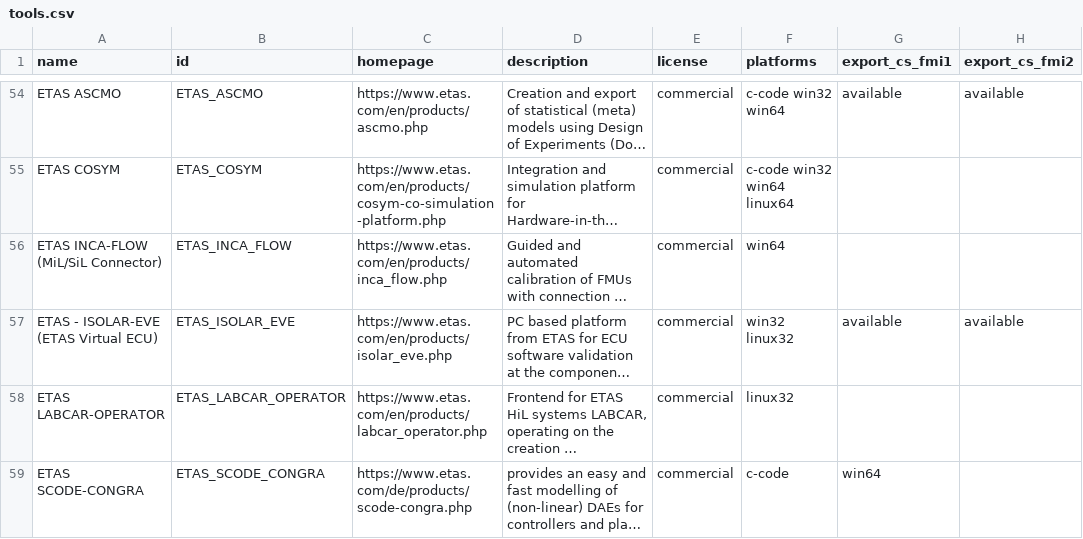
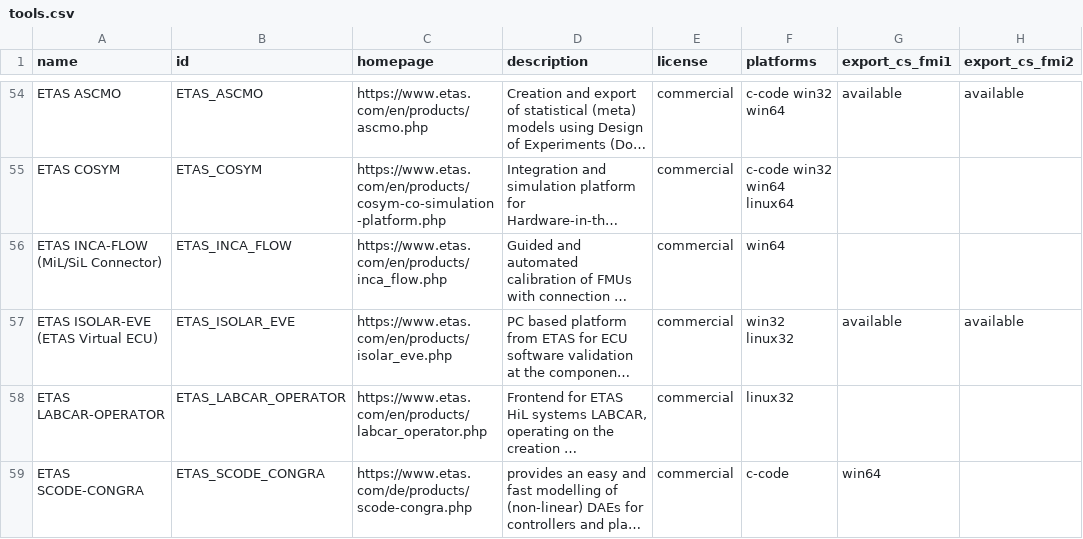
Before and after one commit to modelica/fmi-standard.org, a CSV file: _data/tools.csv, drawn as a sheet; only a part is shown, gaps mark what is left out; long unchanged cells end in …; the diff names each change by its address in the sheet, - before the commit and + after, or states it on an @@ line.

```diff
--- a/_data/tools.csv
+++ b/_data/tools.csv
-A57 (name): ETAS - ISOLAR-EVE (ETAS Virtual ECU)
+A57 (name): ETAS ISOLAR-EVE (ETAS Virtual ECU)
```
